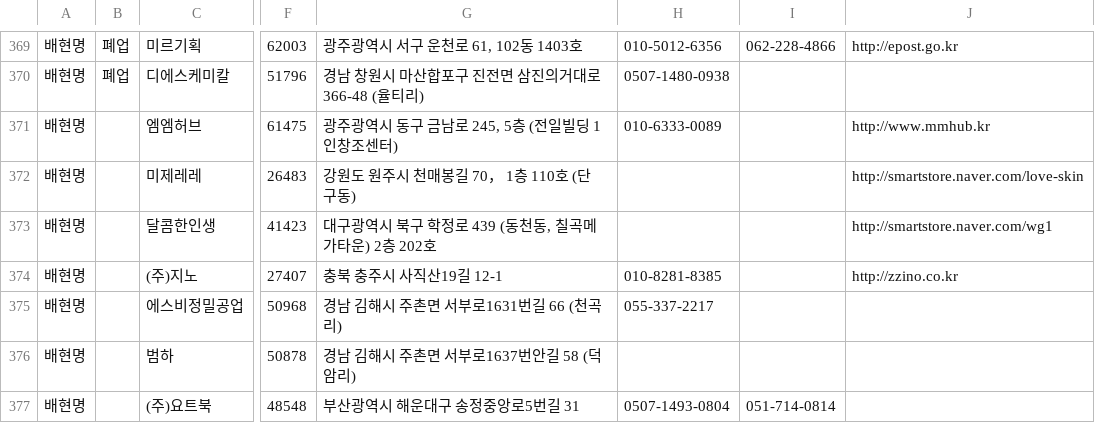
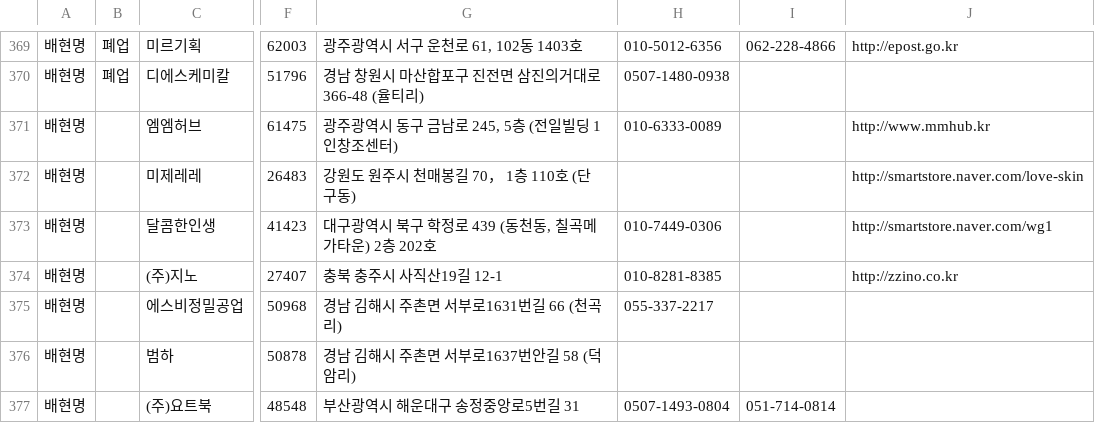
Before and after one commit to emptyboy84/resilient-bardeen, a TSV file: merged_500_perfect.tsv, drawn as a sheet; only a part is shown, gaps mark what is left out; the diff names each change by its address in the sheet, - before the commit and + after, or states it on an @@ line.

```diff
--- a/merged_500_perfect.tsv
+++ b/merged_500_perfect.tsv
-H373: (empty)
+H373: 010-7449-0306
```
Also changed, not shown: 2 other files.
